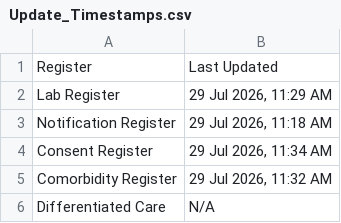
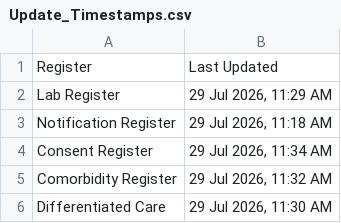
Before and after one commit to NTEP-AMC/blank-app, a CSV file: Update_Timestamps.csv, drawn as a sheet.

Commit message:
Update Update_Timestamps.csv

```diff
--- a/Update_Timestamps.csv
+++ b/Update_Timestamps.csv
@@ -5,2 +5,2 @@ Consent Register,"29 Jul 2026, 11:34 AM"
 Comorbidity Register,"29 Jul 2026, 11:32 AM"
-Differentiated Care,N/A
+Differentiated Care,"29 Jul 2026, 11:30 AM"
```
